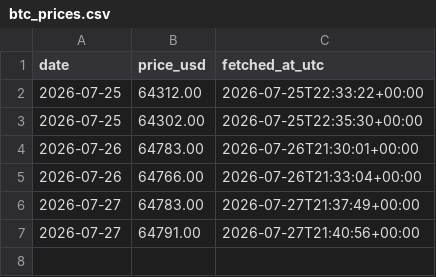
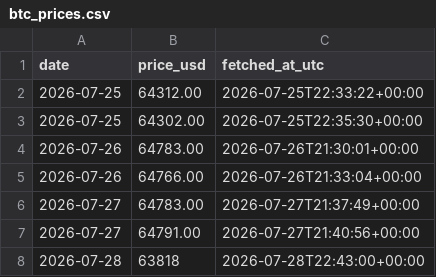
Before and after one commit to Mi-Lan/btc-predictions, a CSV file: data/btc_prices.csv, drawn as a sheet; the diff names each change by its address in the sheet, - before the commit and + after, or states it on an @@ line.

```diff
--- a/data/btc_prices.csv
+++ b/data/btc_prices.csv
+row 8: 2026-07-28 | 63818 | 2026-07-28T22:43:00+00:00
```
Also changed, not shown: data/scoreboard.csv, 1 other file.
